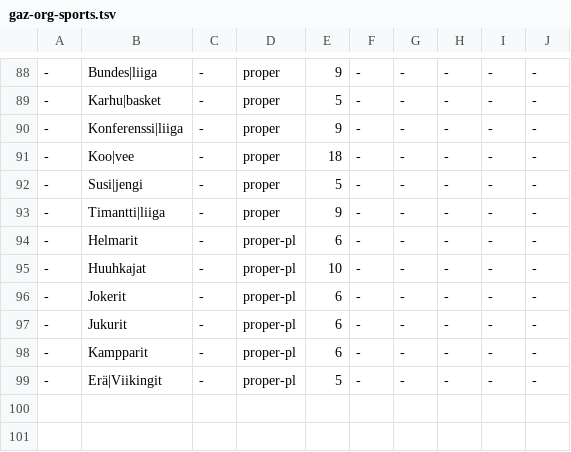
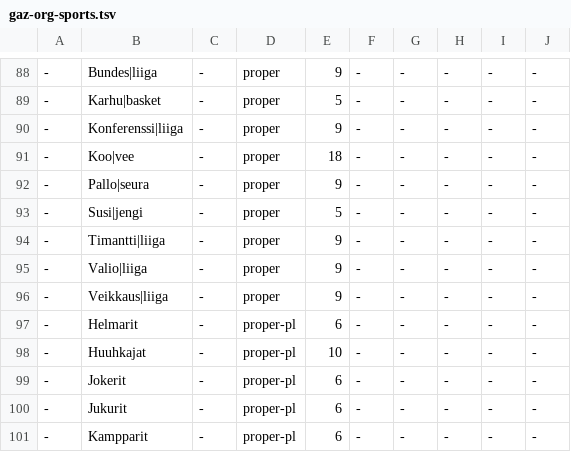
Before and after one commit to pkauppin/pykko, a TSV file: lists/gaz-org-sports.tsv, drawn as a sheet; only a part is shown, gaps mark what is left out; the shorter side is filled out with more unchanged rows.

```diff
--- a/lists/gaz-org-sports.tsv
+++ b/lists/gaz-org-sports.tsv
@@ -91,4 +91,7 @@
 -	Koo|vee	-	proper	18	-	-	-	-	-
+-	Pallo|seura	-	proper	9	-	-	-	-	-
 -	Susi|jengi	-	proper	5	-	-	-	-	-
 -	Timantti|liiga	-	proper	9	-	-	-	-	-
+-	Valio|liiga	-	proper	9	-	-	-	-	-
+-	Veikkaus|liiga	-	proper	9	-	-	-	-	-
 -	Helmarit	-	proper-pl	6	-	-	-	-	-
```
Also changed, not shown: lists/foreign.tsv, lists/gaz-loc-geo-mountains.tsv, 11 other files.
